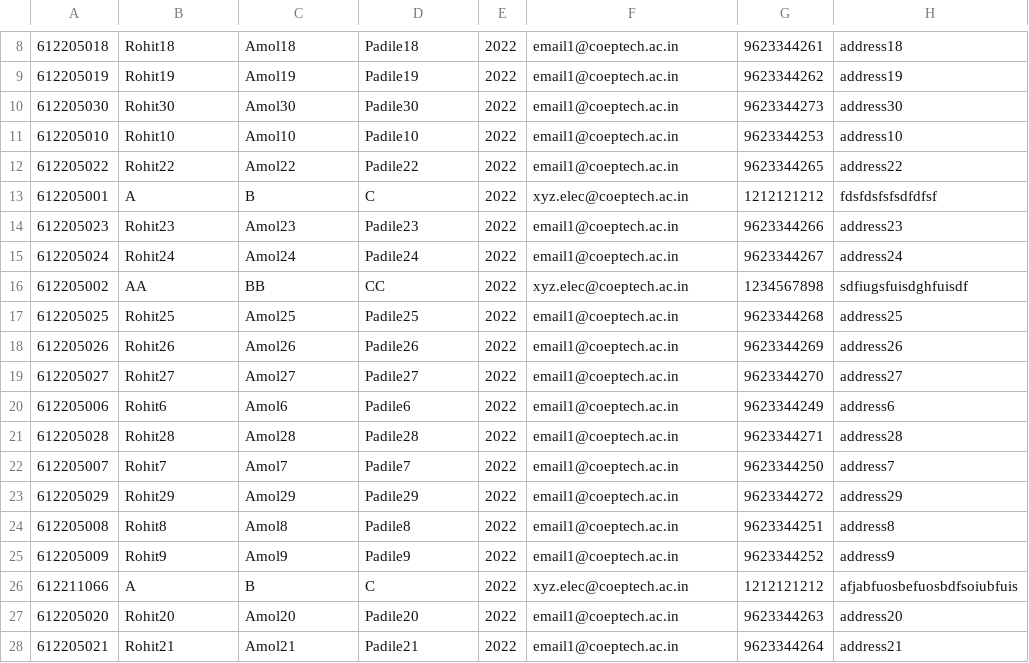
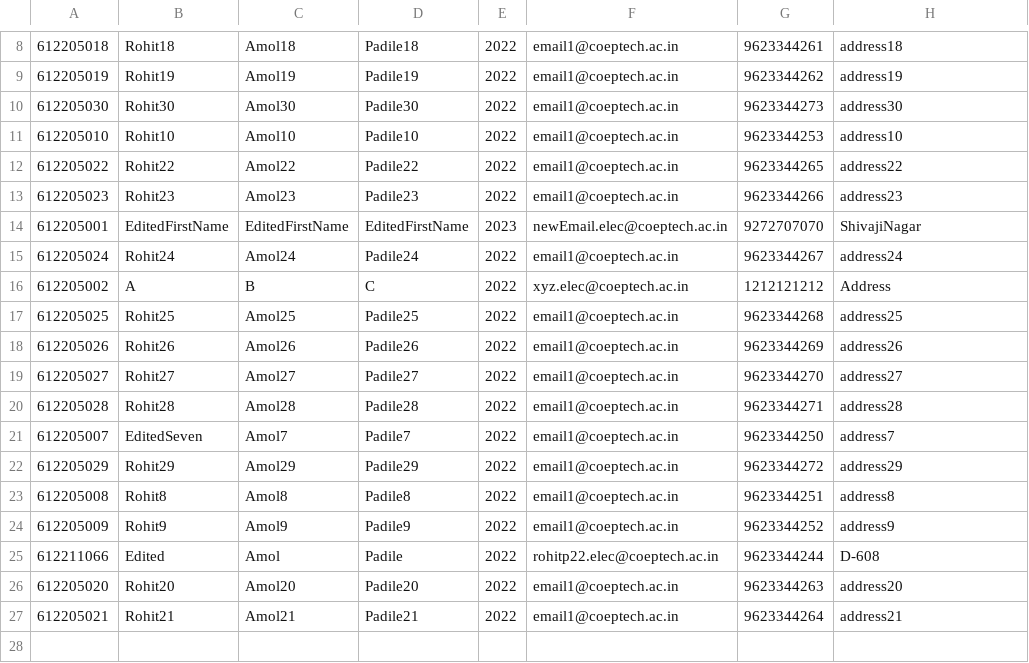
Before and after one commit to rohitpadile/UG-SQLDatabase-javaFX-Desktop-App-Project, a CSV file: UGData/ugstudentdata.csv, drawn as a sheet; only a part is shown, gaps mark what is left out.

```diff
--- a/UGData/ugstudentdata.csv
+++ b/UGData/ugstudentdata.csv
@@ -12,6 +12,6 @@
 612205022,Rohit22,Amol22,Padile22,2022,email1@coeptech.ac.in,9623344265,address22
-612205001,A,B,C,2022,xyz.elec@coeptech.ac.in,1212121212,fdsfdsfsfsdfdfsf
 612205023,Rohit23,Amol23,Padile23,2022,email1@coeptech.ac.in,9623344266,address23
+612205001,EditedFirstName,EditedFirstName,EditedFirstName,2023,newEmail.elec@coeptech.ac.in,9272707070,ShivajiNagar
 612205024,Rohit24,Amol24,Padile24,2022,email1@coeptech.ac.in,9623344267,address24
-612205002,AA,BB,CC,2022,xyz.elec@coeptech.ac.in,1234567898,sdfiugsfuisdghfuisdf
+612205002,A,B,C,2022,xyz.elec@coeptech.ac.in,1212121212,Address
 612205025,Rohit25,Amol25,Padile25,2022,email1@coeptech.ac.in,9623344268,address25
@@ -19,5 +19,4 @@
 612205027,Rohit27,Amol27,Padile27,2022,email1@coeptech.ac.in,9623344270,address27
-612205006,Rohit6,Amol6,Padile6,2022,email1@coeptech.ac.in,9623344249,address6
 612205028,Rohit28,Amol28,Padile28,2022,email1@coeptech.ac.in,9623344271,address28
-612205007,Rohit7,Amol7,Padile7,2022,email1@coeptech.ac.in,9623344250,address7
+612205007,EditedSeven,Amol7,Padile7,2022,email1@coeptech.ac.in,9623344250,address7
 612205029,Rohit29,Amol29,Padile29,2022,email1@coeptech.ac.in,9623344272,address29
@@ -25,3 +24,3 @@
 612205009,Rohit9,Amol9,Padile9,2022,email1@coeptech.ac.in,9623344252,address9
-612211066,A,B,C,2022,xyz.elec@coeptech.ac.in,1212121212,afjabfuosbefuosbdfsoiubfuis
+612211066,Edited,Amol,Padile,2022,rohitp22.elec@coeptech.ac.in,9623344244,D-608
 612205020,Rohit20,Amol20,Padile20,2022,email1@coeptech.ac.in,9623344263,address20
```
Also changed, not shown: 5 other files.
